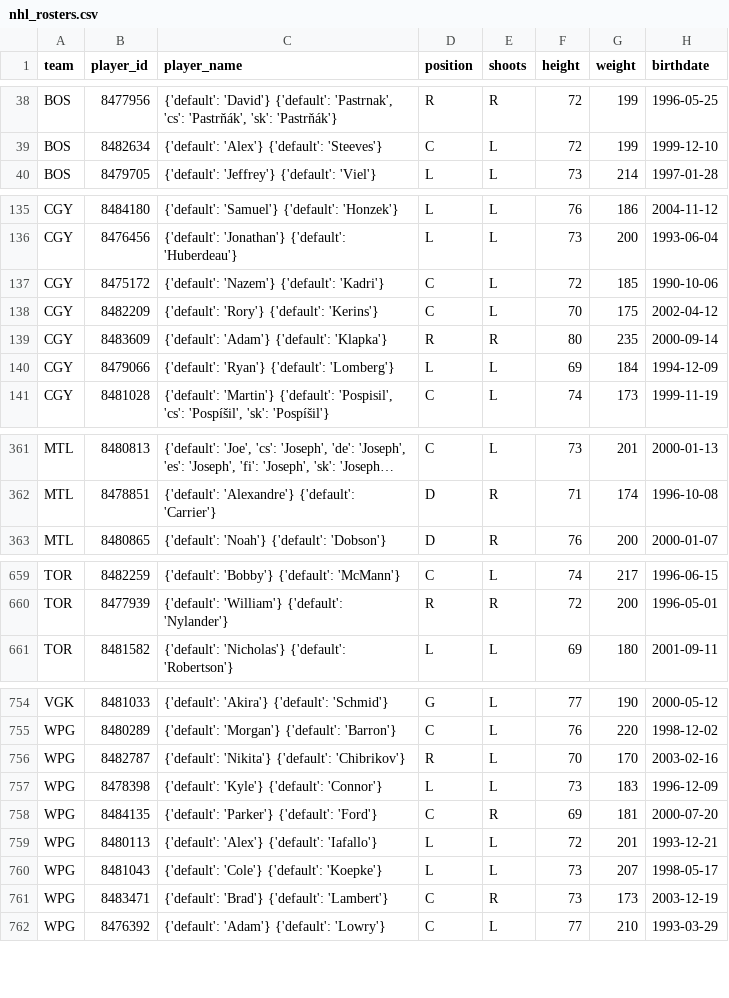
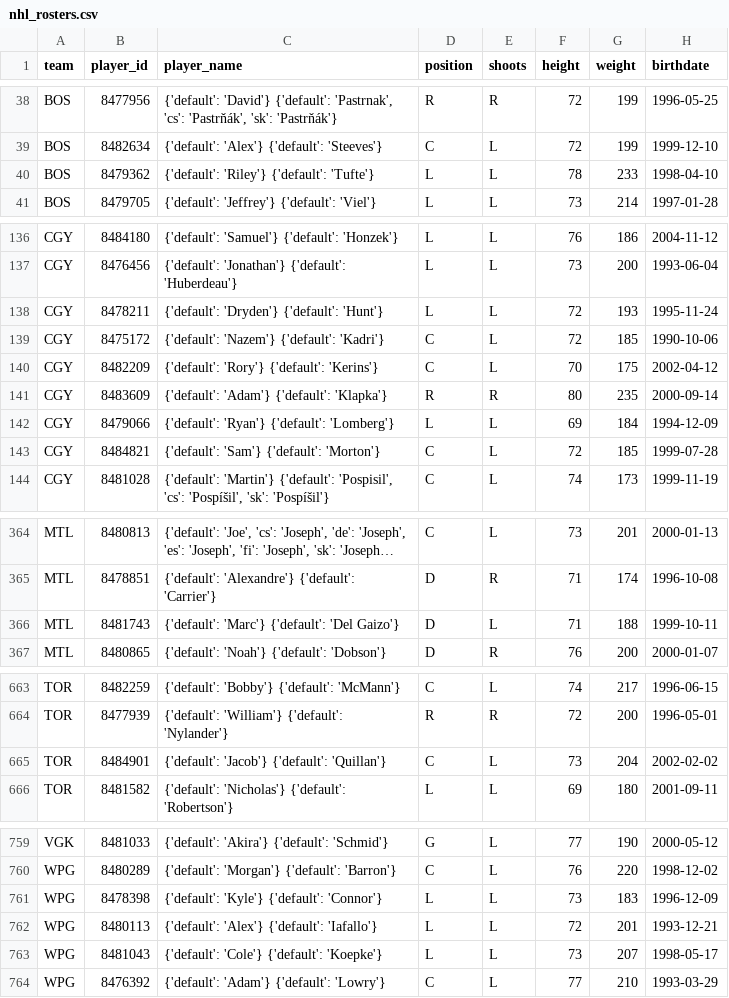
Before and after one commit to AdhiKalimuthu/bankroll-data, a CSV file: data/exports/nhl_rosters.csv, drawn as a sheet; only a part is shown, gaps mark what is left out; long unchanged cells end in …; removed rows and columns are numbered as before the commit, all else as after; the diff covers the shown part only; the diff names each change by its address in the sheet, - before the commit and + after, or states it on an @@ line.

Commit message:
auto: exports Mon 11/17/2025 16:01:25.91

```diff
--- a/data/exports/nhl_rosters.csv
+++ b/data/exports/nhl_rosters.csv
+row 40: BOS | 8479362 | {'default': 'Riley'} {'default': 'Tufte'} | L | L | 78 | 233 | 1998-04-10
+row 138: CGY | 8478211 | {'default': 'Dryden'} {'default': 'Hunt'} | L | L | 72 | 193 | 1995-11-24
+row 143: CGY | 8484821 | {'default': 'Sam'} {'default': 'Morton'} | C | L | 72 | 185 | 1999-07-28
+row 366: MTL | 8481743 | {'default': 'Marc'} {'default': 'Del Gaizo'} | D | L | 71 | 188 | 1999-10-11
+row 665: TOR | 8484901 | {'default': 'Jacob'} {'default': 'Quillan'} | C | L | 73 | 204 | 2002-02-02
-row 756: WPG | 8482787 | {'default': 'Nikita'} {'default': 'Chibrikov'} | R | L | 70 | 170 | 2003-02-16
-row 758: WPG | 8484135 | {'default': 'Parker'} {'default': 'Ford'} | C | R | 69 | 181 | 2000-07-20
-row 761: WPG | 8483471 | {'default': 'Brad'} {'default': 'Lambert'} | C | R | 73 | 173 | 2003-12-19
```
Also changed, not shown: 1 added row and 1 removed row elsewhere in this file, data/exports/nfl_rosters.csv.
